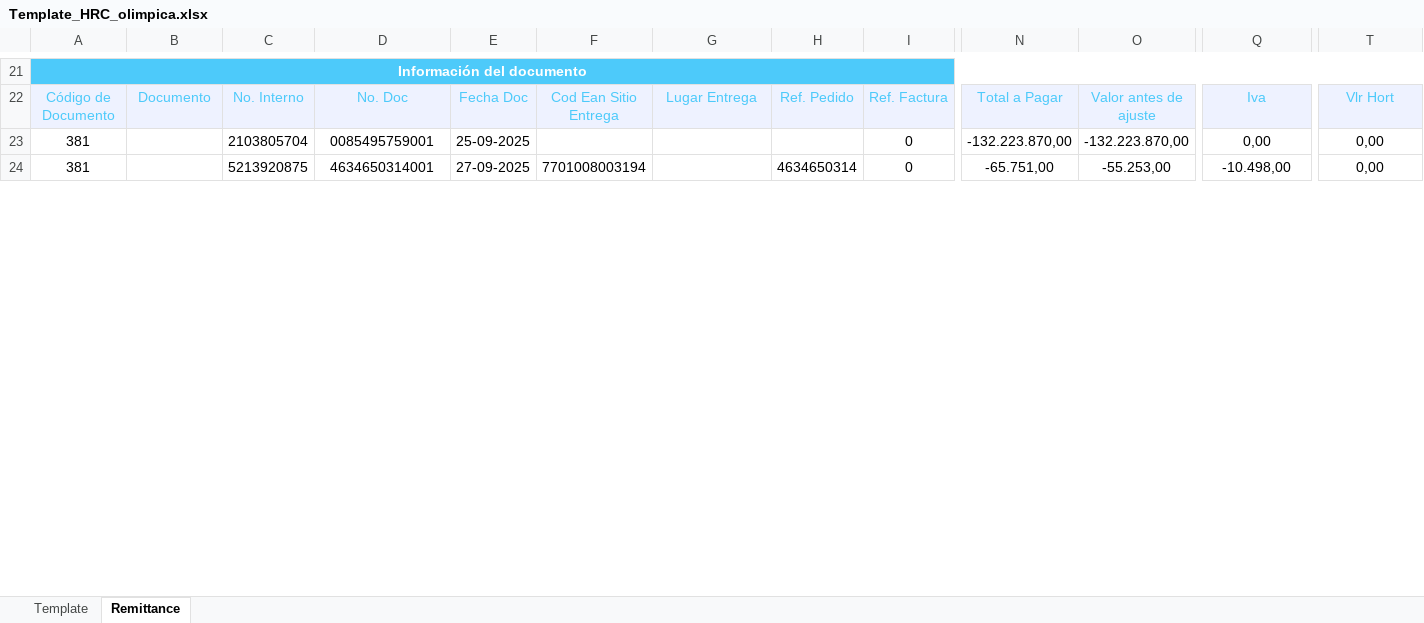
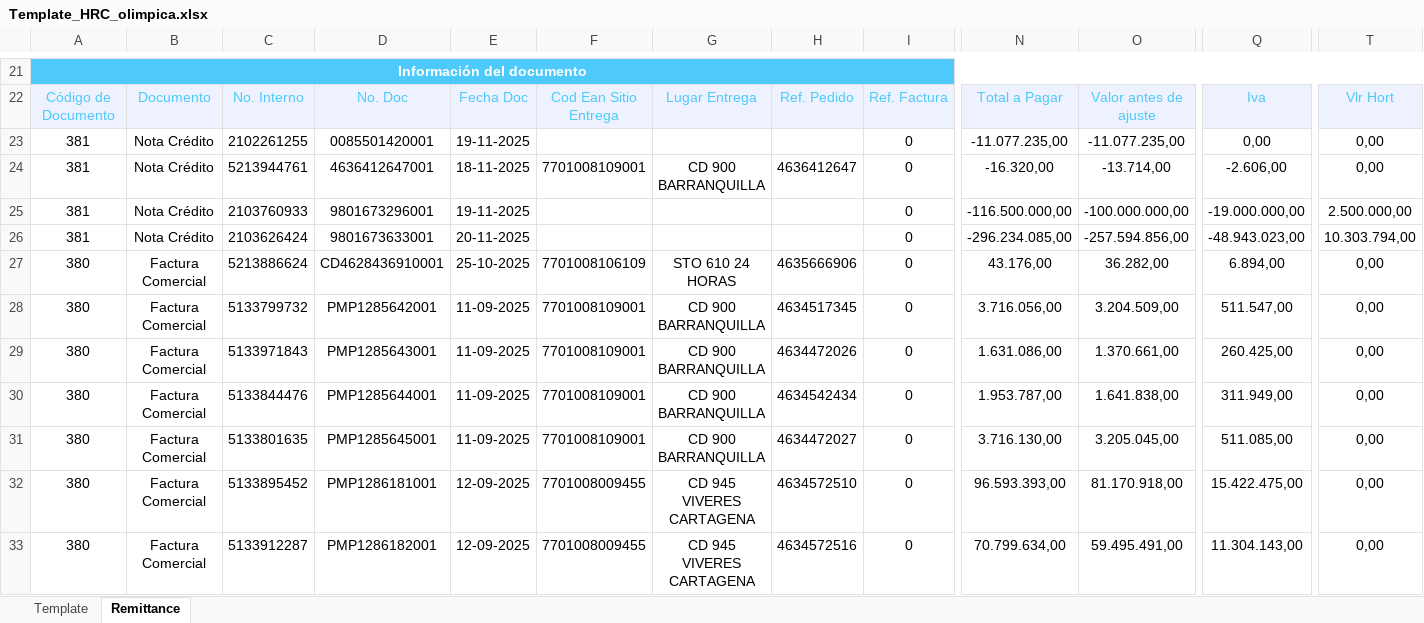
Before and after one commit to svbdatavision/Unilever_Collect_Digital, an Excel workbook: Pruebas/Archivos/Template/Colombia/Template_HRC_olimpica.xlsx, sheet Remittance, drawn as a sheet; only a part is shown, gaps mark what is left out; values as stored, in another font and other column widths than the file's, no borders; addresses are those after the commit; rows hold the shown columns only; the diff covers the shown part only; the diff names each change by its address in the sheet, - before the commit and + after, or states it on an @@ line.

```diff
--- a/Pruebas/Archivos/Template/Colombia/Template_HRC_olimpica.xlsx (sheet Remittance)
+++ b/Pruebas/Archivos/Template/Colombia/Template_HRC_olimpica.xlsx (sheet Remittance)
-B23: (empty)
+B23: Nota Crédito
-C23: 2103805704
+C23: 2102261255
-D23: 0085495759001
+D23: 0085501420001
-E23: 25-09-2025
+E23: 19-11-2025
-N23: -132.223.870,00
+N23: -11.077.235,00
-O23: -132.223.870,00
+O23: -11.077.235,00
+row 24: 381 | Nota Crédito | 5213944761 | 4636412647001 | 18-11-2025 | 7701008109001 | CD 900 BARRANQUILLA | 4636412647 | 0 | -16.320,00 | -13.714,00 | -2.606,00 | 0,00
+row 25: 381 | Nota Crédito | 2103760933 | 9801673296001 | 19-11-2025 |  |  |  | 0 | -116.500.000,00 | -100.000.000,00 | -19.000.000,00 | 2.500.000,00
-B26: (empty)
+B26: Nota Crédito
-C26: 5213920875
+C26: 2103626424
-D26: 4634650314001
+D26: 9801673633001
-E26: 27-09-2025
+E26: 20-11-2025
-F26: 7701008003194
+F26: (empty)
-H26: 4634650314
+H26: (empty)
-N26: -65.751,00
+N26: -296.234.085,00
-O26: -55.253,00
+O26: -257.594.856,00
-Q26: -10.498,00
+Q26: -48.943.023,00
-T26: 0,00
+T26: 10.303.794,00
+row 27: 380 | Factura Comercial | 5213886624 | CD4628436910001 | 25-10-2025 | 7701008106109 | STO 610 24 HORAS | 4635666906 | 0 | 43.176,00 | 36.282,00 | 6.894,00 | 0,00
+row 28: 380 | Factura Comercial | 5133799732 | PMP1285642001 | 11-09-2025 | 7701008109001 | CD 900 BARRANQUILLA | 4634517345 | 0 | 3.716.056,00 | 3.204.509,00 | 511.547,00 | 0,00
+row 29: 380 | Factura Comercial | 5133971843 | PMP1285643001 | 11-09-2025 | 7701008109001 | CD 900 BARRANQUILLA | 4634472026 | 0 | 1.631.086,00 | 1.370.661,00 | 260.425,00 | 0,00
+row 30: 380 | Factura Comercial | 5133844476 | PMP1285644001 | 11-09-2025 | 7701008109001 | CD 900 BARRANQUILLA | 4634542434 | 0 | 1.953.787,00 | 1.641.838,00 | 311.949,00 | 0,00
+row 31: 380 | Factura Comercial | 5133801635 | PMP1285645001 | 11-09-2025 | 7701008109001 | CD 900 BARRANQUILLA | 4634472027 | 0 | 3.716.130,00 | 3.205.045,00 | 511.085,00 | 0,00
+row 32: 380 | Factura Comercial | 5133895452 | PMP1286181001 | 12-09-2025 | 7701008009455 | CD 945 VIVERES CARTAGENA | 4634572510 | 0 | 96.593.393,00 | 81.170.918,00 | 15.422.475,00 | 0,00
+row 33: 380 | Factura Comercial | 5133912287 | PMP1286182001 | 12-09-2025 | 7701008009455 | CD 945 VIVERES CARTAGENA | 4634572516 | 0 | 70.799.634,00 | 59.495.491,00 | 11.304.143,00 | 0,00
```
Also changed, not shown: 20 added rows, 1 removed row and 335 edited cells elsewhere in this sheet, sheet Template, Pruebas/Archivos/Cartera/FBL5N_olimpica.xlsx, Pruebas/Archivos/Remittance/Colombia/Remittance_olimpica.xlsx, 18 other files.
